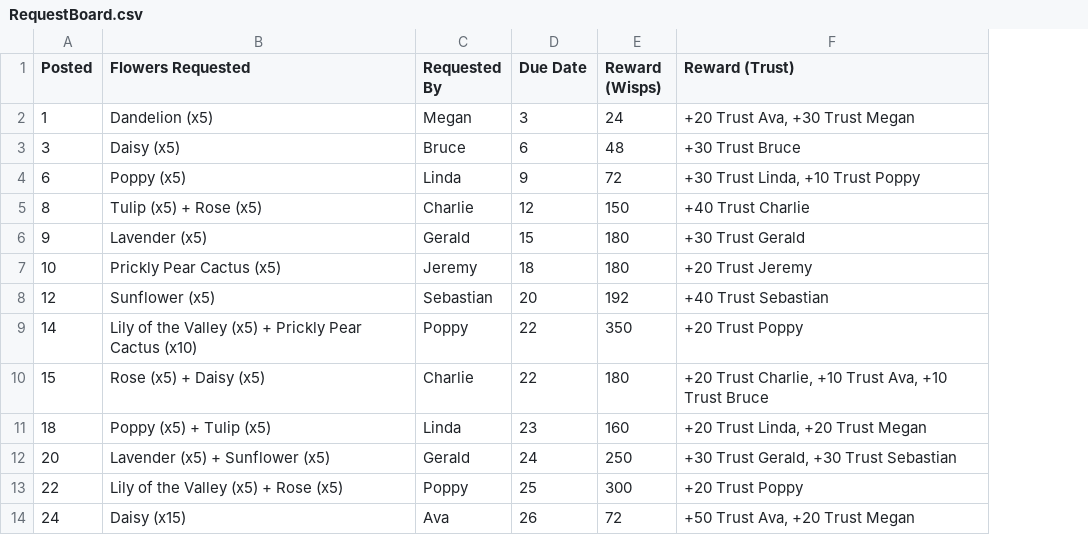
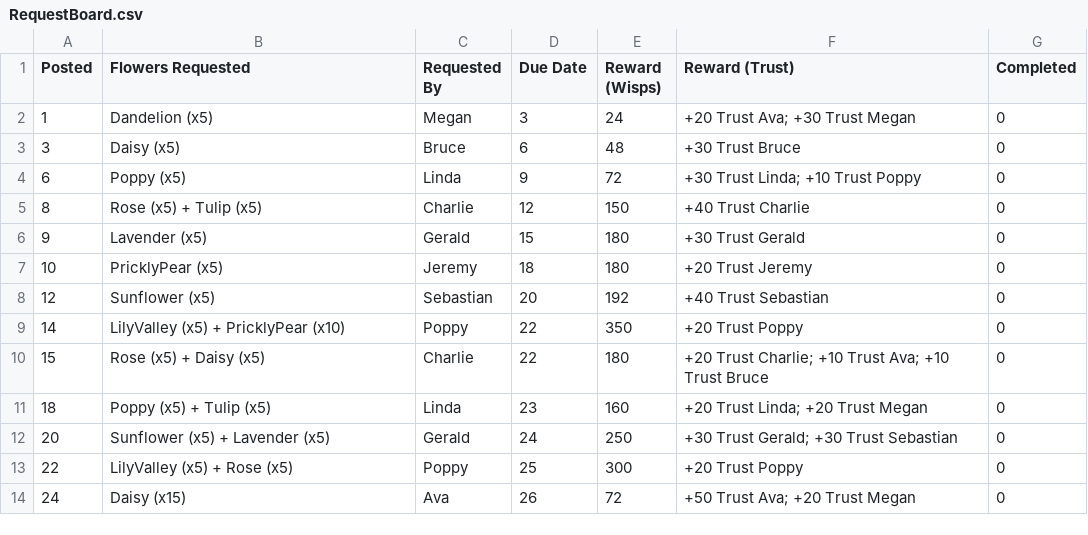
Before and after one commit to kaclark219/Dahlia-Fields, a CSV file: Assets/Resources/RequestBoard.csv, drawn as a sheet; the diff names each change by its address in the sheet, - before the commit and + after, or states it on an @@ line.

Commit message:
Bug-free unfinished requests

```diff
--- a/Assets/Resources/RequestBoard.csv
+++ b/Assets/Resources/RequestBoard.csv
+column G (Completed), rows 2-14: all 0
-F2 (Reward (Trust)): +20 Trust Ava, +30 Trust Megan
+F2 (Reward (Trust)): +20 Trust Ava; +30 Trust Megan
-F4 (Reward (Trust)): +30 Trust Linda, +10 Trust Poppy
+F4 (Reward (Trust)): +30 Trust Linda; +10 Trust Poppy
-B5 (Flowers Requested): Tulip (x5) + Rose (x5)
+B5 (Flowers Requested): Rose (x5) + Tulip (x5)
-B7 (Flowers Requested): Prickly Pear Cactus (x5)
+B7 (Flowers Requested): PricklyPear (x5)
-B9 (Flowers Requested): Lily of the Valley (x5) + Prickly Pear Cactus (x10)
+B9 (Flowers Requested): LilyValley (x5) + PricklyPear (x10)
-F10 (Reward (Trust)): +20 Trust Charlie, +10 Trust Ava, +10 Trust…
+F10 (Reward (Trust)): +20 Trust Charlie; +10 Trust Ava; +10 Trust…
-F11 (Reward (Trust)): +20 Trust Linda, +20 Trust Megan
+F11 (Reward (Trust)): +20 Trust Linda; +20 Trust Megan
-B12 (Flowers Requested): Lavender (x5) + Sunflower (x5)
+B12 (Flowers Requested): Sunflower (x5) + Lavender (x5)
-F12 (Reward (Trust)): +30 Trust Gerald, +30 Trust Sebastian
+F12 (Reward (Trust)): +30 Trust Gerald; +30 Trust Sebastian
-B13 (Flowers Requested): Lily of the Valley (x5) + Rose (x5)
+B13 (Flowers Requested): LilyValley (x5) + Rose (x5)
-F14 (Reward (Trust)): +50 Trust Ava, +20 Trust Megan
+F14 (Reward (Trust)): +50 Trust Ava; +20 Trust Megan
```
Also changed, not shown: 21 other files.
